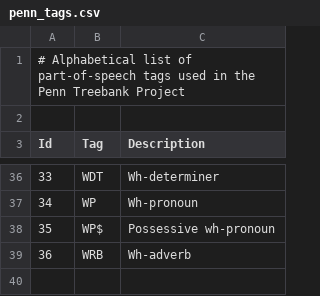
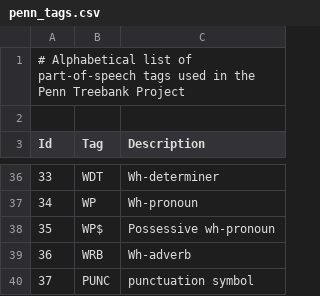
Before and after one commit to tastyminerals/nn_search2, a CSV file: data/penn_tags.csv, drawn as a sheet; only a part is shown, gaps mark what is left out.

```diff
--- a/data/penn_tags.csv
+++ b/data/penn_tags.csv
@@ -39 +39,2 @@ Id,Tag,Description
 36,WRB,Wh-adverb
+37,PUNC,punctuation symbol
```
Also changed, not shown: 3 other files.
